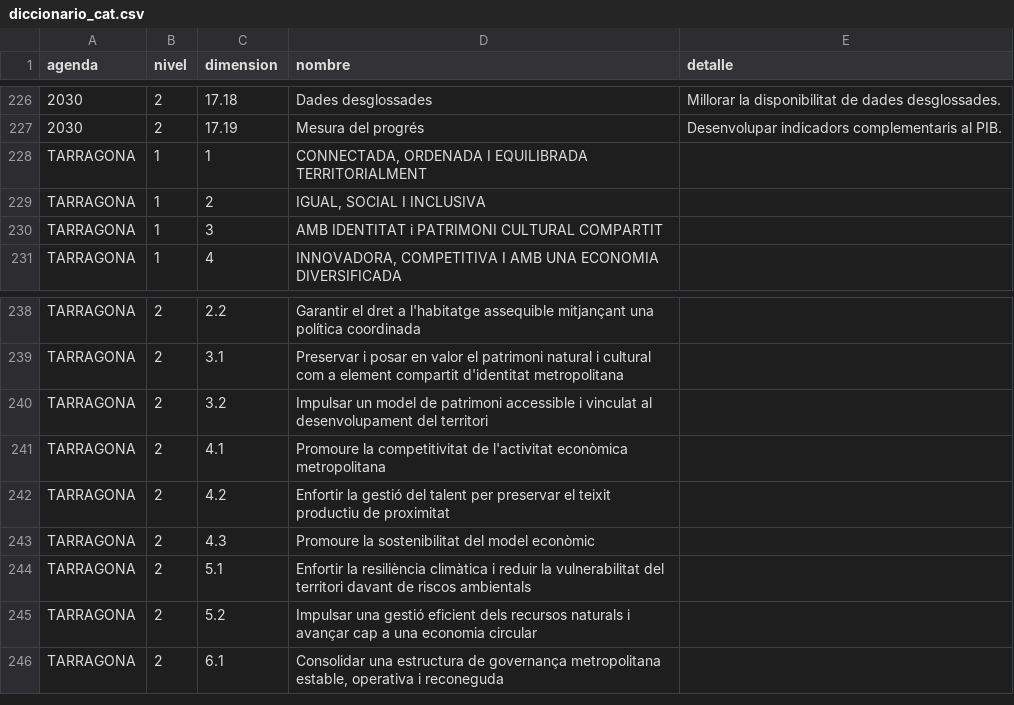
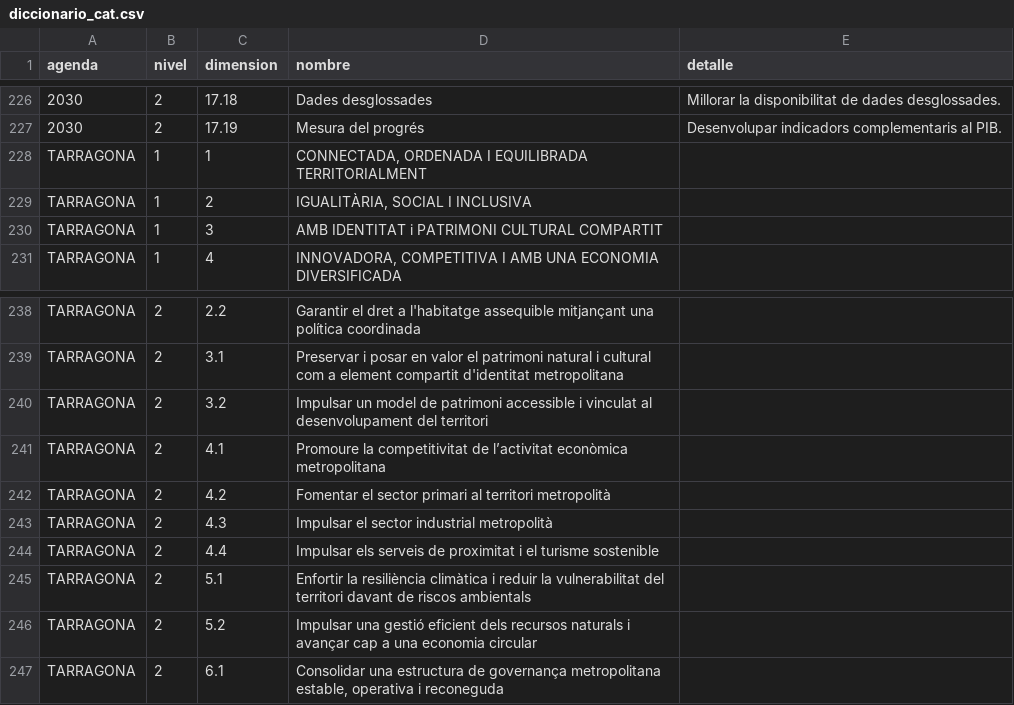
Before and after one commit to smartandcity-dip-tarra/observatorio-tarragona-datos, a CSV file: dataset/diccionario_cat.csv, drawn as a sheet; only a part is shown, gaps mark what is left out; the diff names each change by its address in the sheet, - before the commit and + after, or states it on an @@ line.

```diff
--- a/dataset/diccionario_cat.csv
+++ b/dataset/diccionario_cat.csv
-D229 (nombre): IGUAL, SOCIAL I INCLUSIVA
+D229 (nombre): IGUALITÀRIA, SOCIAL I INCLUSIVA
-D241 (nombre): …competitivitat de l'activitat econòmica metropolitana
+D241 (nombre): …competitivitat de l’activitat econòmica metropolitana
-D242 (nombre): Enfortir la gestió del talent per preservar el teixit productiu de proximitat
+D242 (nombre): Fomentar el sector primari al territori metropolità
-D243 (nombre): Promoure la sostenibilitat del model econòmic
+D243 (nombre): Impulsar el sector industrial metropolità
+row 244: TARRAGONA | 2 | 4.4 | Impulsar els serveis de proximitat i el turisme sostenible
```
Also changed, not shown: dataset/metadatos_agendas_cat.csv.
